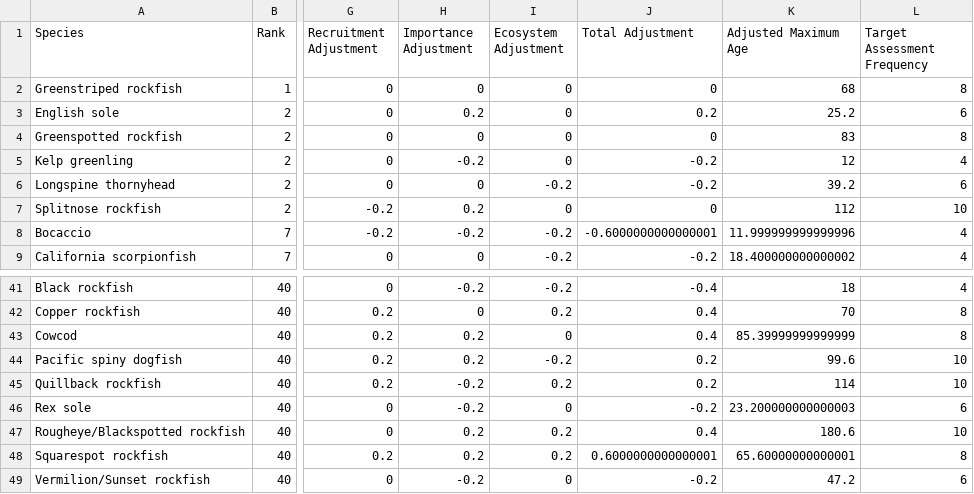
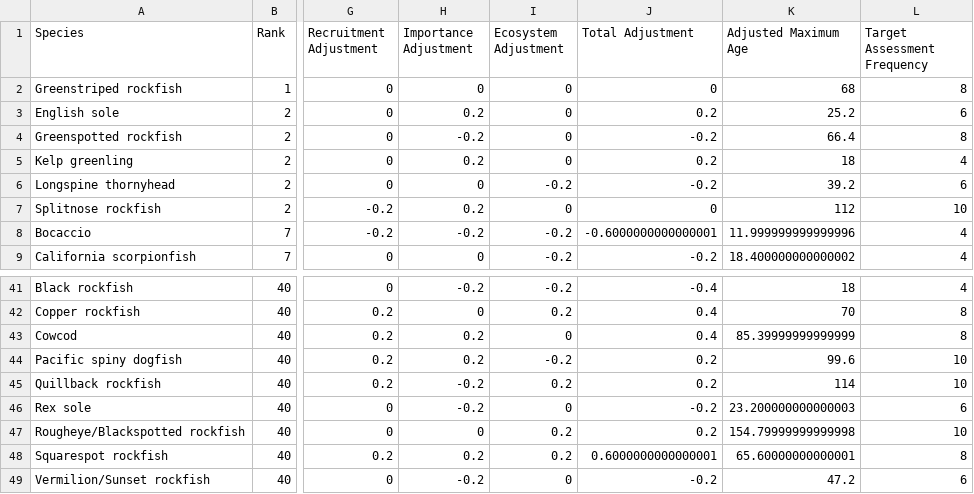
Before and after one commit to chantelwetzel-noaa/assessment_prioritization, a CSV file: data-processed/7_assessment_frequency.csv, drawn as a sheet; only a part is shown, gaps mark what is left out; the diff names each change by its address in the sheet, - before the commit and + after, or states it on an @@ line.

```diff
--- a/data-processed/7_assessment_frequency.csv
+++ b/data-processed/7_assessment_frequency.csv
-H4 (Importance Adjustment): 0
+H4 (Importance Adjustment): -0.2
-J4 (Total Adjustment): 0
+J4 (Total Adjustment): -0.2
-K4 (Adjusted Maximum Age): 83
+K4 (Adjusted Maximum Age): 66.4
-H5 (Importance Adjustment): -0.2
+H5 (Importance Adjustment): 0.2
-J5 (Total Adjustment): -0.2
+J5 (Total Adjustment): 0.2
-K5 (Adjusted Maximum Age): 12
+K5 (Adjusted Maximum Age): 18
-H47 (Importance Adjustment): 0.2
+H47 (Importance Adjustment): 0
-J47 (Total Adjustment): 0.4
+J47 (Total Adjustment): 0.2
-K47 (Adjusted Maximum Age): 180.6
+K47 (Adjusted Maximum Age): 154.79999999999998
```
Also changed, not shown: data-processed/11_overall_rank.csv, data-processed/8_constituent_demand.csv, 11 other files.
